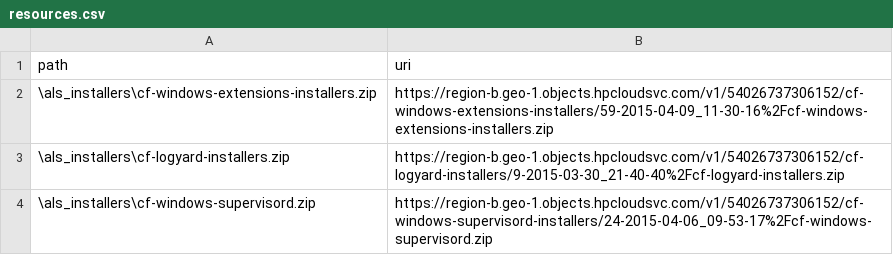
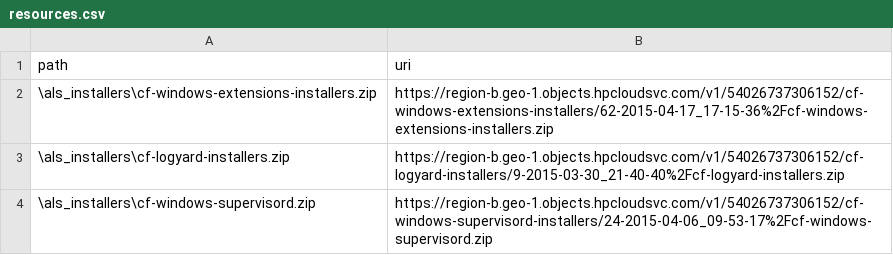
Before and after one commit to hpcloud/cf-glazier-profiles, a CSV file: windea/resources.csv, drawn as a sheet.

Commit message:
Bump WinDEA installer version

```diff
--- a/windea/resources.csv
+++ b/windea/resources.csv
@@ -1,3 +1,3 @@
 path,uri
-\als_installers\cf-windows-extensions-installers.zip,https://region-b.geo-1.objects.hpcloudsvc.com/v1/54026737306152/cf-windows-extensions-installers/59-2015-04-09_11-30-16%2Fcf-windows-extensions-installers.zip
+\als_installers\cf-windows-extensions-installers.zip,https://region-b.geo-1.objects.hpcloudsvc.com/v1/54026737306152/cf-windows-extensions-installers/62-2015-04-17_17-15-36%2Fcf-windows-extensions-installers.zip
 \als_installers\cf-logyard-installers.zip,https://region-b.geo-1.objects.hpcloudsvc.com/v1/54026737306152/cf-logyard-installers/9-2015-03-30_21-40-40%2Fcf-logyard-installers.zip
```
